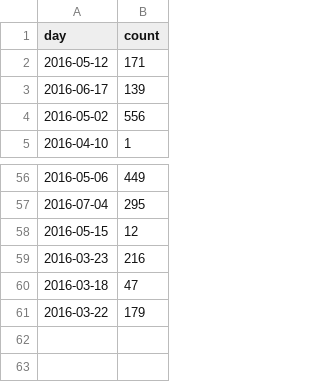
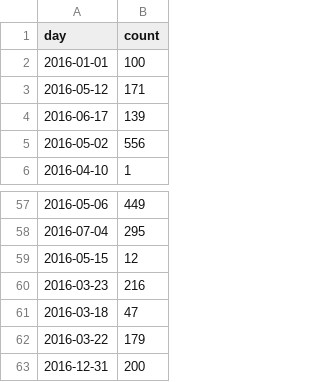
Before and after one commit to 1013vishalsharma/healthApp-UI, a CSV file: src/assets/data.csv, drawn as a sheet; only a part is shown, gaps mark what is left out; the diff names each change by its address in the sheet, - before the commit and + after, or states it on an @@ line.

```diff
--- a/src/assets/data.csv
+++ b/src/assets/data.csv
+row 2: 2016-01-01 | 100
+row 63: 2016-12-31 | 200
```
Also changed, not shown: 1 other file.
